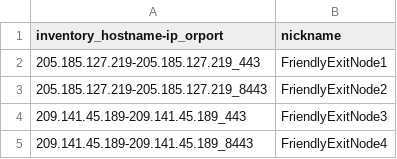
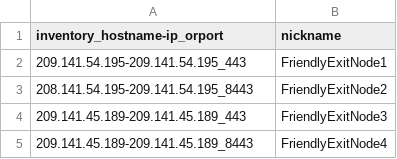
Before and after one commit to Frichetten/FriendlyExitNode, a CSV file: tor_nicknamefile.csv, drawn as a sheet.

Commit message:
Updated Nickname File

```diff
--- a/tor_nicknamefile.csv
+++ b/tor_nicknamefile.csv
@@ -1,4 +1,4 @@
 inventory_hostname-ip_orport,nickname
-205.185.127.219-205.185.127.219_443,FriendlyExitNode1
-205.185.127.219-205.185.127.219_8443,FriendlyExitNode2
+209.141.54.195-209.141.54.195_443,FriendlyExitNode1
+208.141.54.195-209.141.54.195_8443,FriendlyExitNode2
 209.141.45.189-209.141.45.189_443,FriendlyExitNode3
```
